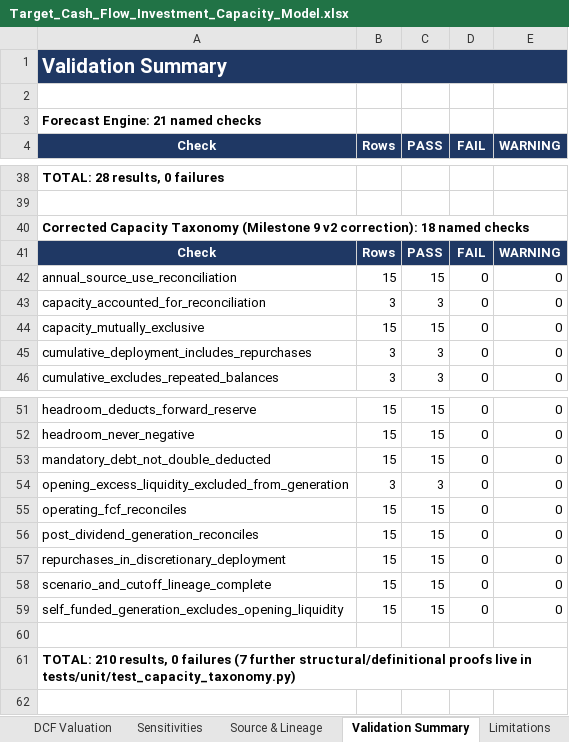
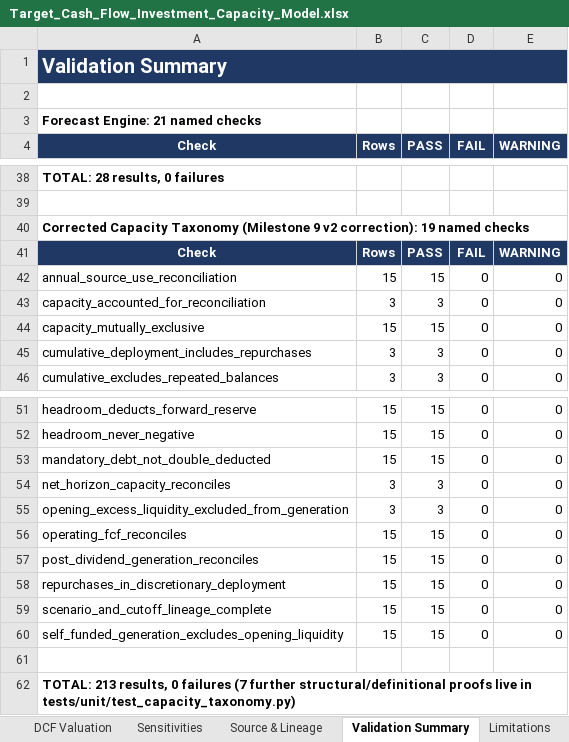
Before and after one commit to jpatel-strategy/cash-flow, an Excel workbook: deliverables/Target_Cash_Flow_Investment_Capacity_Model.xlsx, sheet Validation Summary, drawn as a sheet; only a part is shown, gaps mark what is left out; values as stored, in another font and other column widths than the file's, no borders; addresses are those after the commit; the diff names each change by its address in the sheet, - before the commit and + after, or states it on an @@ line.

```diff
--- a/deliverables/Target_Cash_Flow_Investment_Capacity_Model.xlsx (sheet Validation Summary)
+++ b/deliverables/Target_Cash_Flow_Investment_Capacity_Model.xlsx (sheet Validation Summary)
-A40 (Check): …v2 correction): 18 named checks
+A40 (Check): …v2 correction): 19 named checks
+row 54: net_horizon_capacity_reconciles | 3 | 3 | 0 | 0
-A62 (Check): TOTAL: 210 results, 0…
+A62 (Check): TOTAL: 213 results, 0…
```
Also changed, not shown: sheet Investment Capacity, 22 other files.
